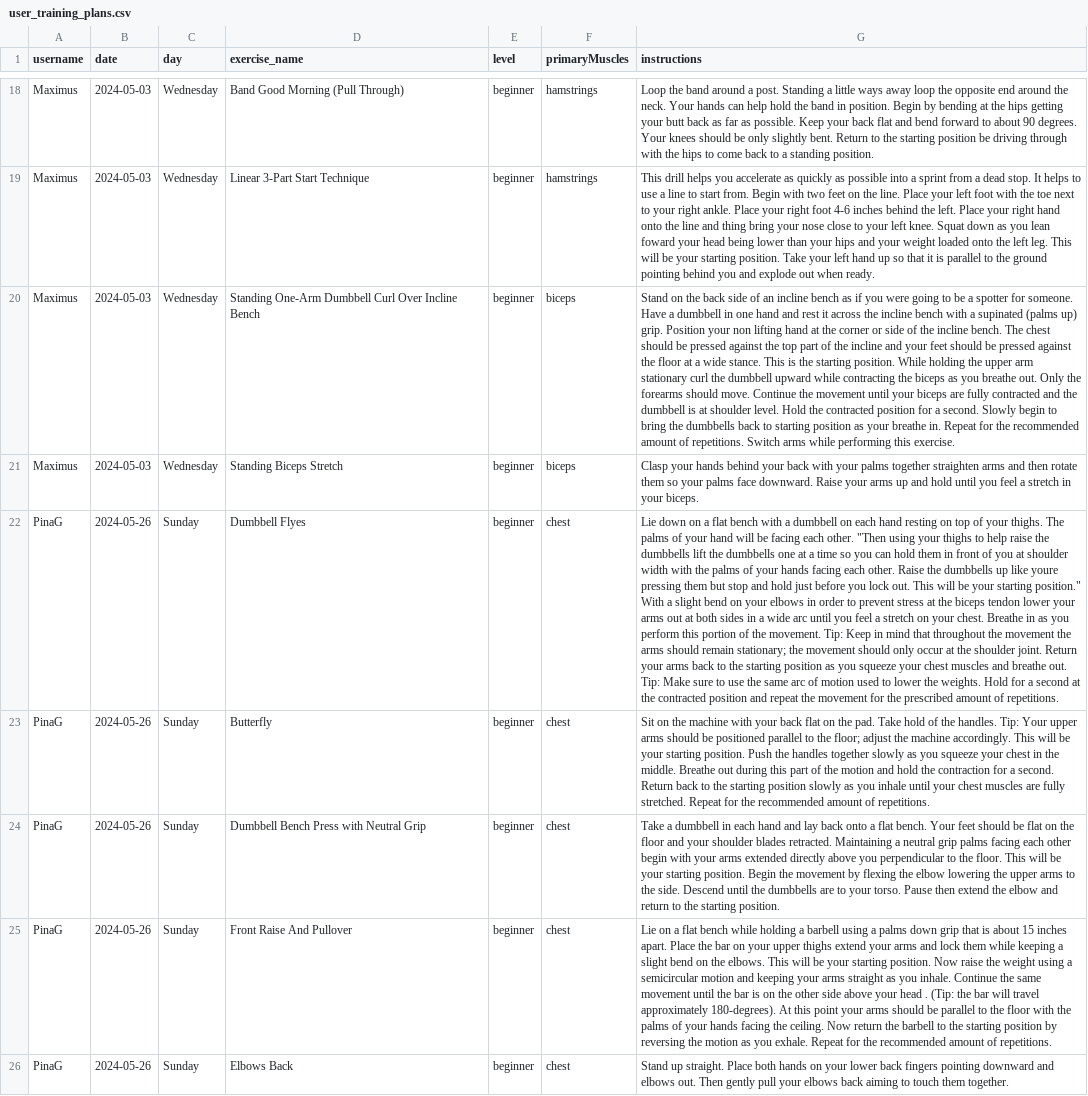
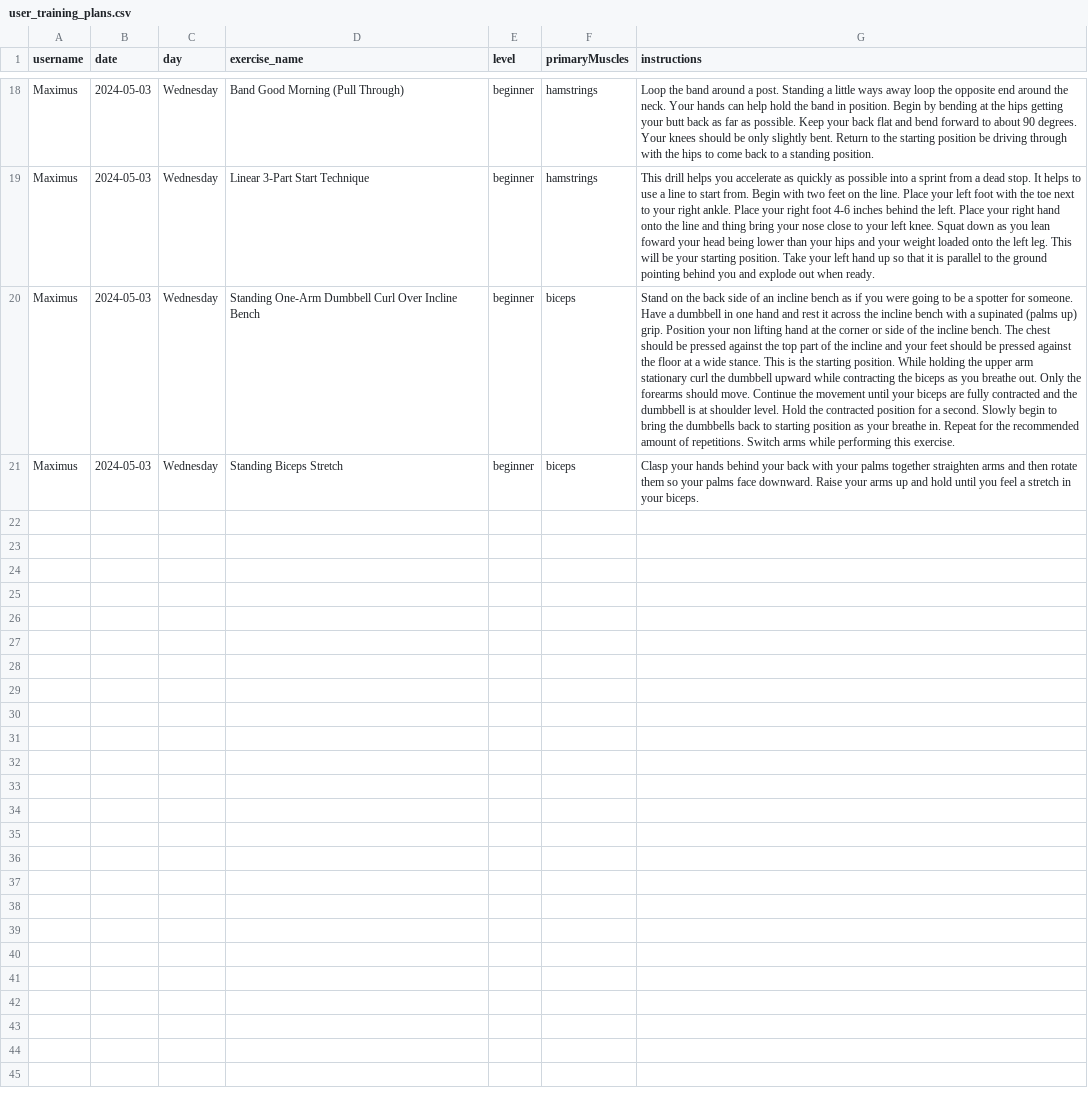
Before and after one commit to PinaGallo/Fit_Through_College_Data, a CSV file: user_training_plans.csv, drawn as a sheet; only a part is shown, gaps mark what is left out; the diff names each change by its address in the sheet, - before the commit and + after, or states it on an @@ line.

Commit message:
Updated user training plans

```diff
--- a/user_training_plans.csv
+++ b/user_training_plans.csv
-row 22: PinaG | 2024-05-26 | Sunday | Dumbbell Flyes | beginner | chest | Lie down on a flat bench with a dumbbell on each hand resting on top of your thighs. The palms of your hand will be facing each other. "Then using your thighs to help raise the dumbbells lift the dumbbells one at a time so you can hold them in front of you at shoulder width with the palms of your hands facing each other. Raise the dumbbells up like youre pressing them but stop and hold just before you lock out. This will be your starting position." With a slight bend on your elbows in order to prevent stress at the biceps tendon lower your arms out at both sides in a wide arc until you feel a stretch on your chest. Breathe in as you perform this portion of the movement. Tip: Keep in mind that throughout the movement the arms should remain stationary; the movement should only occur at the shoulder joint. Return your arms back to the starting position as you squeeze your chest muscles and breathe out. Tip: Make sure to use the same arc of motion used to lower the weights. Hold for a second at the contracted position and repeat the movement for the prescribed amount of repetitions.
-row 23: PinaG | 2024-05-26 | Sunday | Butterfly | beginner | chest | Sit on the machine with your back flat on the pad. Take hold of the handles. Tip: Your upper arms should be positioned parallel to the floor; adjust the machine accordingly. This will be your starting position. Push the handles together slowly as you squeeze your chest in the middle. Breathe out during this part of the motion and hold the contraction for a second. Return back to the starting position slowly as you inhale until your chest muscles are fully stretched. Repeat for the recommended amount of repetitions.
-row 24: PinaG | 2024-05-26 | Sunday | Dumbbell Bench Press with Neutral Grip | beginner | chest | Take a dumbbell in each hand and lay back onto a flat bench. Your feet should be flat on the floor and your shoulder blades retracted. Maintaining a neutral grip palms facing each other begin with your arms extended directly above you perpendicular to the floor. This will be your starting position. Begin the movement by flexing the elbow lowering the upper arms to the side. Descend until the dumbbells are to your torso. Pause then extend the elbow and return to the starting position.
-row 25: PinaG | 2024-05-26 | Sunday | Front Raise And Pullover | beginner | chest | Lie on a flat bench while holding a barbell using a palms down grip that is about 15 inches apart. Place the bar on your upper thighs extend your arms and lock them while keeping a slight bend on the elbows. This will be your starting position. Now raise the weight using a semicircular motion and keeping your arms straight as you inhale. Continue the same movement until the bar is on the other side above your head . (Tip: the bar will travel approximately 180-degrees). At this point your arms should be parallel to the floor with the palms of your hands facing the ceiling. Now return the barbell to the starting position by reversing the motion as you exhale. Repeat for the recommended amount of repetitions.
-row 26: PinaG | 2024-05-26 | Sunday | Elbows Back | beginner | chest | Stand up straight. Place both hands on your lower back fingers pointing downward and elbows out. Then gently pull your elbows back aiming to touch them together.
```
